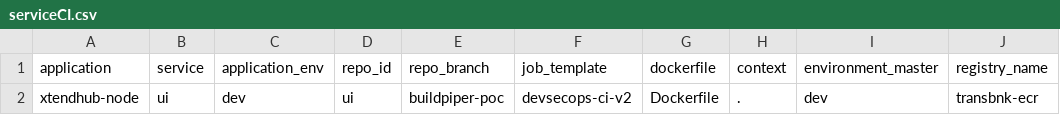
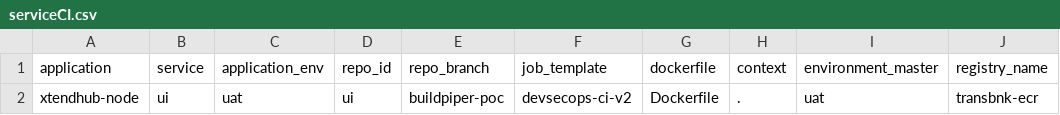
Before and after one commit to taranopstree/bpctl-temp, a CSV file: xtendhub-node/serviceCI.csv, drawn as a sheet.

Commit message:
updated ci yaml

```diff
--- a/xtendhub-node/serviceCI.csv
+++ b/xtendhub-node/serviceCI.csv
@@ -1,2 +1,2 @@
 application,service,application_env,repo_id,repo_branch,job_template,dockerfile,context,environment_master,registry_name
-xtendhub-node,ui,dev,ui,buildpiper-poc,devsecops-ci-v2,Dockerfile,.,dev,transbnk-ecr
+xtendhub-node,ui,uat,ui,buildpiper-poc,devsecops-ci-v2,Dockerfile,.,uat,transbnk-ecr
```
